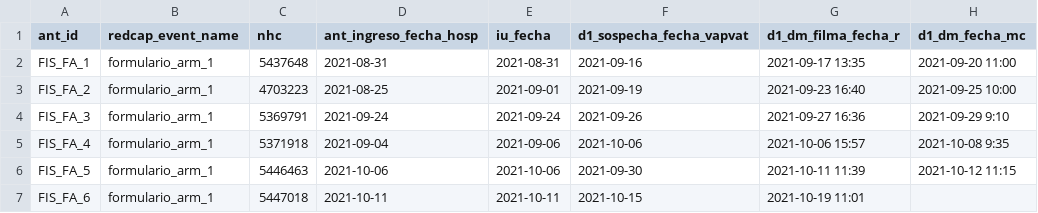
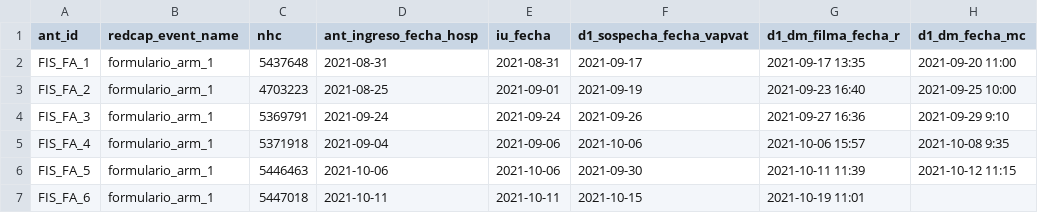
Before and after one commit to CansecoRibas/Fis-2021-charts, a CSV file: documents_necessaris/Dates importants.csv, drawn as a sheet; only a part is shown; the diff names each change by its address in the sheet, - before the commit and + after, or states it on an @@ line.

```diff
--- a/documents_necessaris/Dates importants.csv
+++ b/documents_necessaris/Dates importants.csv
-F2 (d1_sospecha_fecha_vapvat): 2021-09-16
+F2 (d1_sospecha_fecha_vapvat): 2021-09-17
```
Also changed, not shown: 2 other files.
